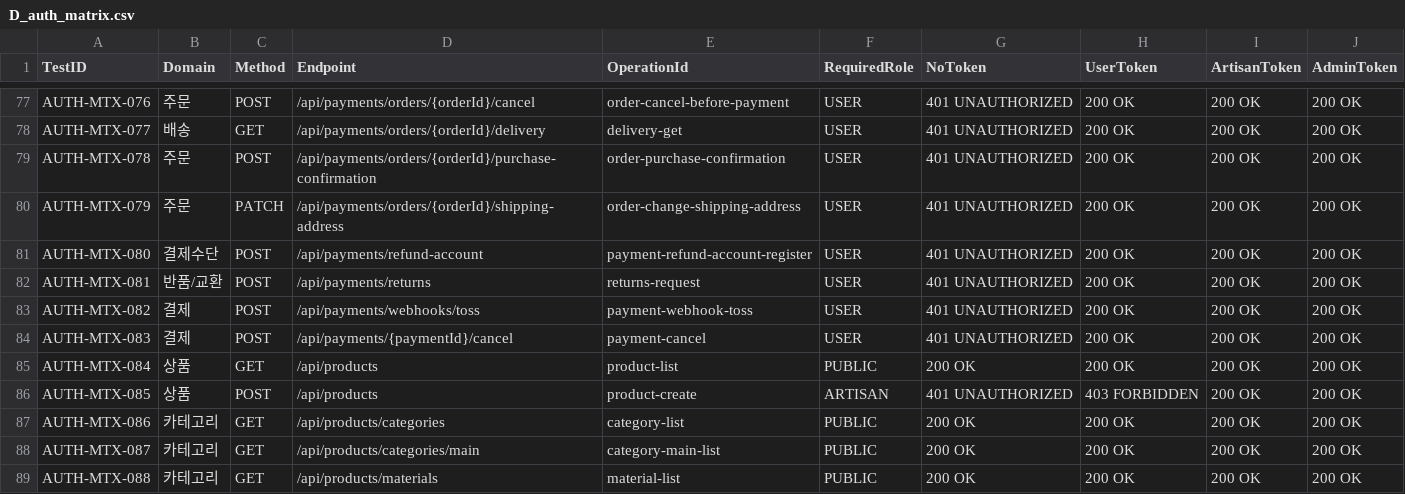
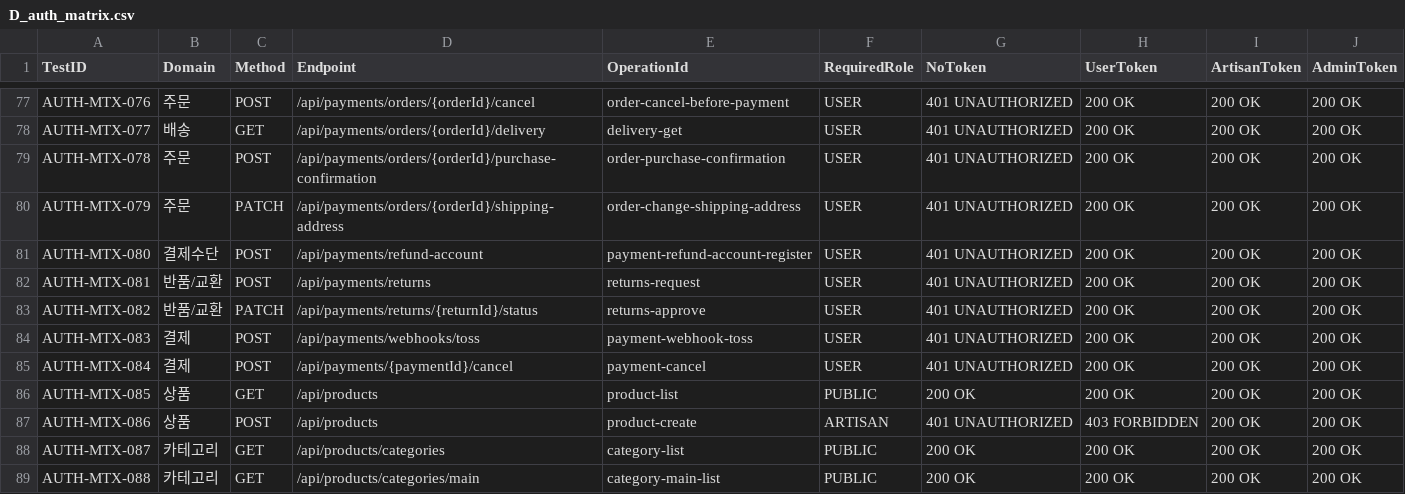
Before and after one commit to Jangingmall/backend, a CSV file: qa/D_auth_matrix.csv, drawn as a sheet; only a part is shown, gaps mark what is left out; the diff covers the shown part only.

```diff
--- a/qa/D_auth_matrix.csv
+++ b/qa/D_auth_matrix.csv
@@ -82,8 +82,8 @@ AUTH-MTX-080,결제수단,POST,/api/payments/refund-account,payment-refund-accou
 AUTH-MTX-081,반품/교환,POST,/api/payments/returns,returns-request,USER,401 UNAUTHORIZED,200 OK,200 OK,200 OK
-AUTH-MTX-082,결제,POST,/api/payments/webhooks/toss,payment-webhook-toss,USER,401 UNAUTHORIZED,200 OK,200 OK,200 OK
-AUTH-MTX-083,결제,POST,/api/payments/{paymentId}/cancel,payment-cancel,USER,401 UNAUTHORIZED,200 OK,200 OK,200 OK
-AUTH-MTX-084,상품,GET,/api/products,product-list,PUBLIC,200 OK,200 OK,200 OK,200 OK
-AUTH-MTX-085,상품,POST,/api/products,product-create,ARTISAN,401 UNAUTHORIZED,403 FORBIDDEN,200 OK,200 OK
-AUTH-MTX-086,카테고리,GET,/api/products/categories,category-list,PUBLIC,200 OK,200 OK,200 OK,200 OK
-AUTH-MTX-087,카테고리,GET,/api/products/categories/main,category-main-list,PUBLIC,200 OK,200 OK,200 OK,200 OK
-AUTH-MTX-088,카테고리,GET,/api/products/materials,material-list,PUBLIC,200 OK,200 OK,200 OK,200 OK
+AUTH-MTX-082,반품/교환,PATCH,/api/payments/returns/{returnId}/status,returns-approve,USER,401 UNAUTHORIZED,200 OK,200 OK,200 OK
+AUTH-MTX-083,결제,POST,/api/payments/webhooks/toss,payment-webhook-toss,USER,401 UNAUTHORIZED,200 OK,200 OK,200 OK
+AUTH-MTX-084,결제,POST,/api/payments/{paymentId}/cancel,payment-cancel,USER,401 UNAUTHORIZED,200 OK,200 OK,200 OK
+AUTH-MTX-085,상품,GET,/api/products,product-list,PUBLIC,200 OK,200 OK,200 OK,200 OK
+AUTH-MTX-086,상품,POST,/api/products,product-create,ARTISAN,401 UNAUTHORIZED,403 FORBIDDEN,200 OK,200 OK
+AUTH-MTX-087,카테고리,GET,/api/products/categories,category-list,PUBLIC,200 OK,200 OK,200 OK,200 OK
+AUTH-MTX-088,카테고리,GET,/api/products/categories/main,category-main-list,PUBLIC,200 OK,200 OK,200 OK,200 OK
```
Also changed, not shown: 1 added row and 69 edited cells elsewhere in this file, qa/A_api_inventory.csv, qa/B_test_case_matrix.csv, 11 other files.
